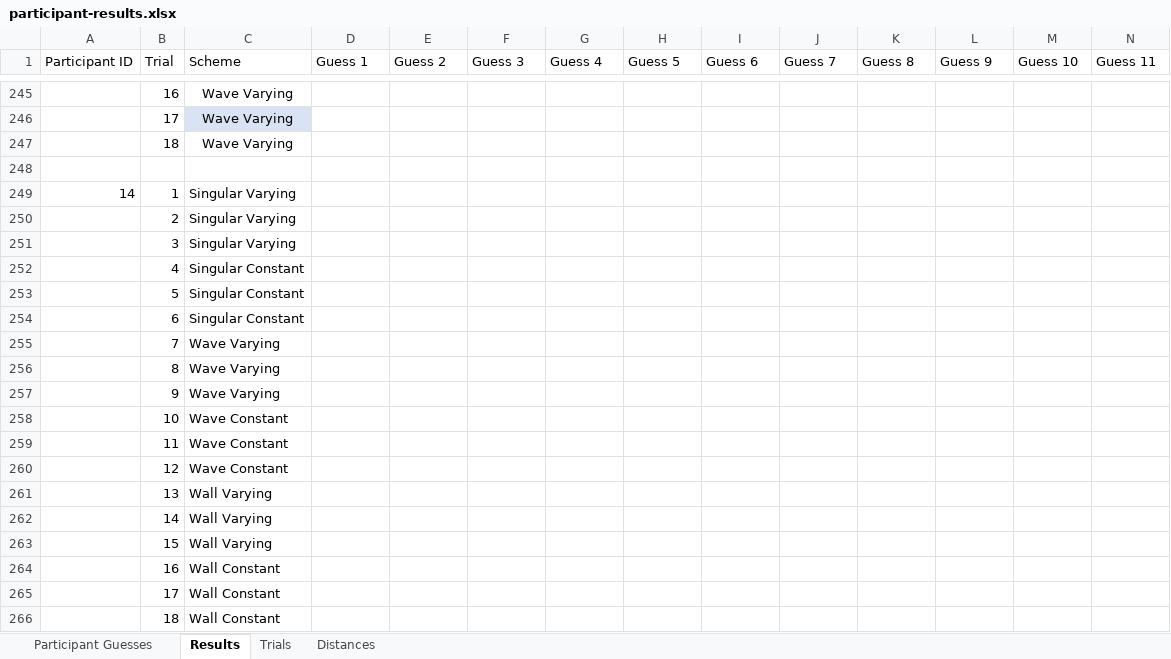
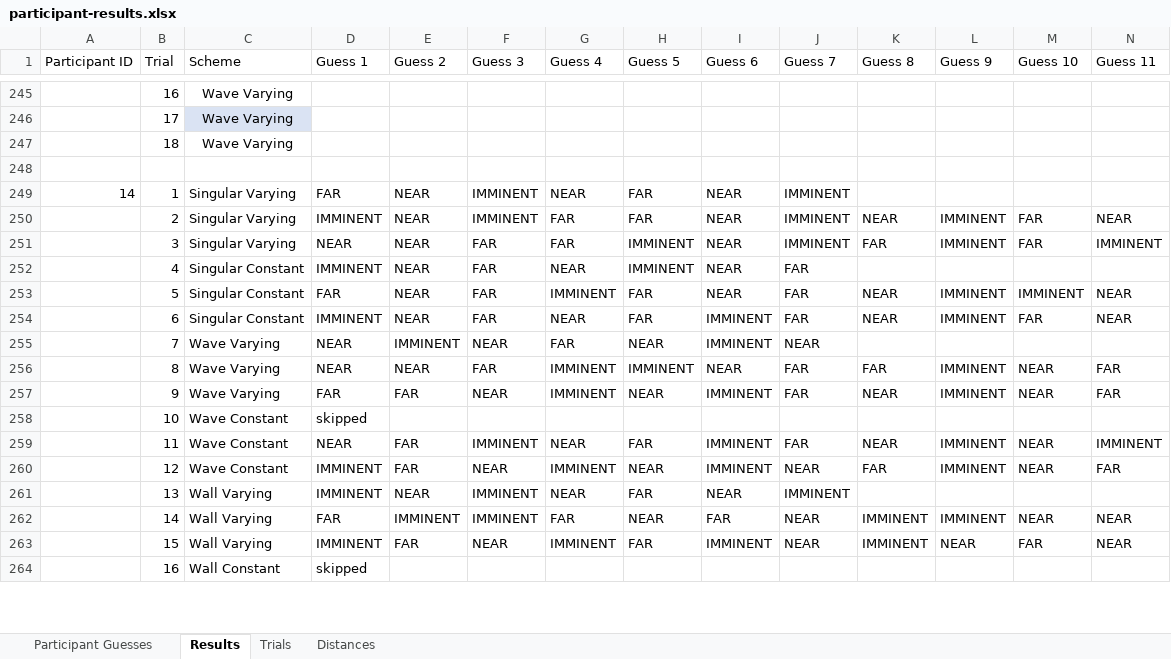
Before and after one commit to LewisTrundle/tactihelm-l5project, an Excel workbook: data/lab-study/participant-results.xlsx, sheet Results, drawn as a sheet; only a part is shown, gaps mark what is left out; values as stored, in another font and other column widths than the file's, no borders; conditional formats and table styles not drawn; removed rows and columns are numbered as before the commit, all else as after; rows hold the shown columns only; the diff covers the shown part only; the diff names each change by its address in the sheet, - before the commit and + after, or states it on an @@ line.

Commit message:
updated participant results

```diff
--- a/data/lab-study/participant-results.xlsx (sheet Results)
+++ b/data/lab-study/participant-results.xlsx (sheet Results)
-row 249: 14 | 1 | Singular Varying
-row 250:  | 2 | Singular Varying
-row 251:  | 3 | Singular Varying
-row 252:  | 4 | Singular Constant
-row 253:  | 5 | Singular Constant
-row 254:  | 6 | Singular Constant
-row 255:  | 7 | Wave Varying
-row 256:  | 8 | Wave Varying
-row 257:  | 9 | Wave Varying
+row 249: 14 | 1 | Singular Varying | FAR | NEAR | IMMINENT | NEAR | FAR | NEAR | IMMINENT
+row 250:  | 2 | Singular Varying | IMMINENT | NEAR | IMMINENT | FAR | FAR | NEAR | IMMINENT | NEAR | IMMINENT | FAR | NEAR
+row 251:  | 3 | Singular Varying | NEAR | NEAR | FAR | FAR | IMMINENT | NEAR | IMMINENT | FAR | IMMINENT | FAR | IMMINENT
+row 252:  | 4 | Singular Constant | IMMINENT | NEAR | FAR | NEAR | IMMINENT | NEAR | FAR
+row 253:  | 5 | Singular Constant | FAR | NEAR | FAR | IMMINENT | FAR | NEAR | FAR | NEAR | IMMINENT | IMMINENT | NEAR
+row 254:  | 6 | Singular Constant | IMMINENT | NEAR | FAR | NEAR | FAR | IMMINENT | FAR | NEAR | IMMINENT | FAR | NEAR
+row 255:  | 7 | Wave Varying | NEAR | IMMINENT | NEAR | FAR | NEAR | IMMINENT | NEAR
+row 256:  | 8 | Wave Varying | NEAR | NEAR | FAR | IMMINENT | IMMINENT | NEAR | FAR | FAR | IMMINENT | NEAR | FAR
+row 257:  | 9 | Wave Varying | FAR | FAR | NEAR | IMMINENT | NEAR | IMMINENT | FAR | NEAR | IMMINENT | NEAR | FAR
-D258 (Guess 1): (empty)
+D258 (Guess 1): skipped
-row 259:  | 11 | Wave Constant
-row 260:  | 12 | Wave Constant
-row 261:  | 13 | Wall Varying
-row 262:  | 14 | Wall Varying
-row 263:  | 15 | Wall Varying
+row 259:  | 11 | Wave Constant | NEAR | FAR | IMMINENT | NEAR | FAR | IMMINENT | FAR | NEAR | IMMINENT | NEAR | IMMINENT
+row 260:  | 12 | Wave Constant | IMMINENT | FAR | NEAR | IMMINENT | NEAR | IMMINENT | NEAR | FAR | IMMINENT | NEAR | FAR
+row 261:  | 13 | Wall Varying | IMMINENT | NEAR | IMMINENT | NEAR | FAR | NEAR | IMMINENT
+row 262:  | 14 | Wall Varying | FAR | IMMINENT | IMMINENT | FAR | NEAR | FAR | NEAR | IMMINENT | IMMINENT | NEAR | NEAR
+row 263:  | 15 | Wall Varying | IMMINENT | FAR | NEAR | IMMINENT | FAR | IMMINENT | NEAR | IMMINENT | NEAR | FAR | NEAR
-D264 (Guess 1): (empty)
+D264 (Guess 1): skipped
-row 265:  | 17 | Wall Constant
-row 266:  | 18 | Wall Constant
```
Also changed, not shown: 105 added rows, 65 removed rows and 9 edited cells elsewhere in this sheet, sheet Participant Guesses, 4 other files.
